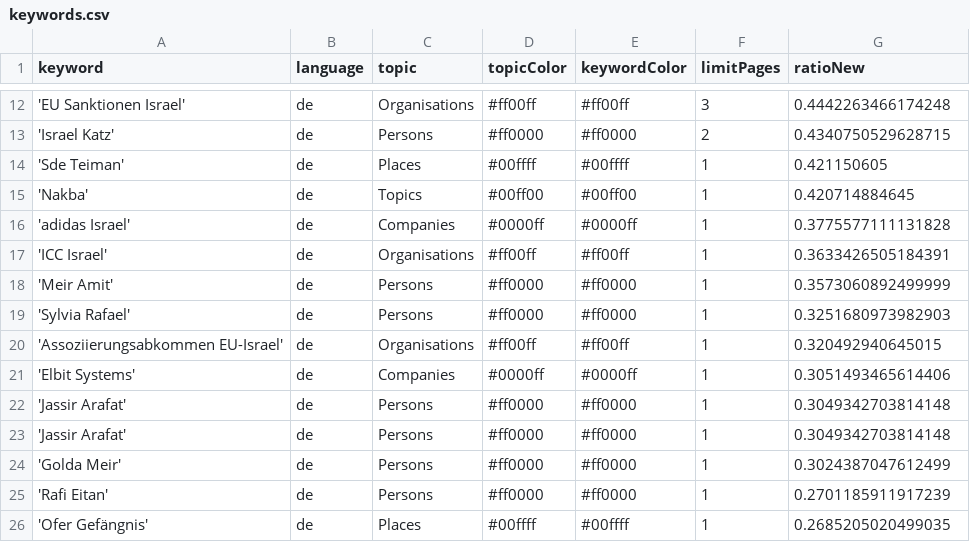
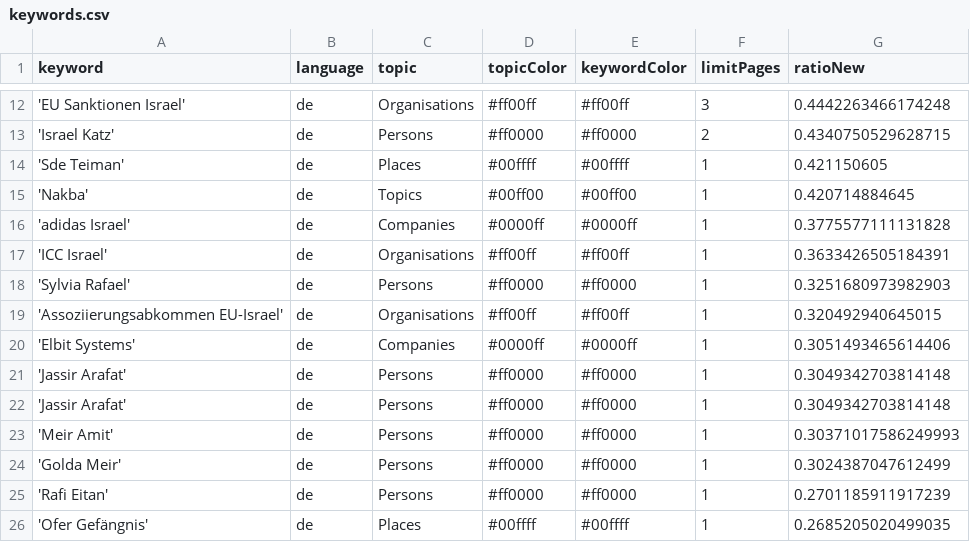
Before and after one commit to claba-news/nakbaIsComing, a CSV file: keywords.csv, drawn as a sheet; only a part is shown, gaps mark what is left out; removed rows and columns are numbered as before the commit, all else as after; the diff names each change by its address in the sheet, - before the commit and + after, or states it on an @@ line.

Commit message:
Commit from GitHub Actions (harvest:0.0)

```diff
--- a/keywords.csv
+++ b/keywords.csv
-row 18: 'Meir Amit' | de | Persons | #ff0000 | #ff0000 | 1 | 0.3573060892499999
+row 23: 'Meir Amit' | de | Persons | #ff0000 | #ff0000 | 1 | 0.30371017586249993
```
